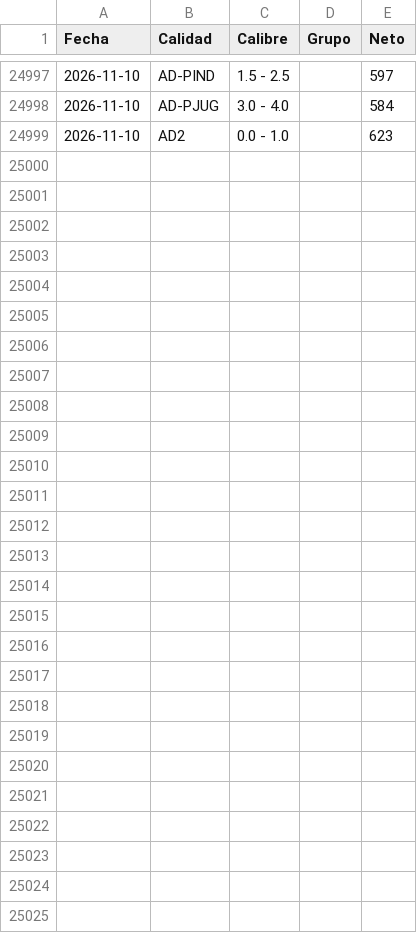
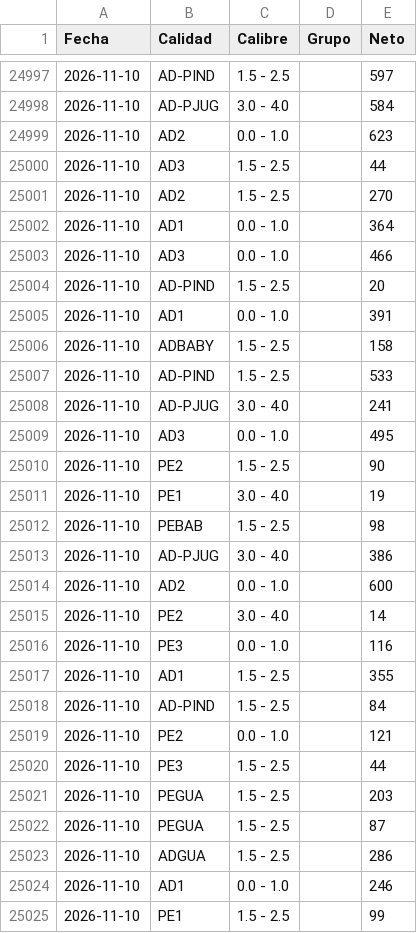
Before and after one commit to logisticaguapa-arch/inventario-fruta, a CSV file: procesado.csv, drawn as a sheet; only a part is shown, gaps mark what is left out; the diff covers the shown part only.

```diff
--- a/procesado.csv
+++ b/procesado.csv
@@ -24999 +24999,27 @@ Fecha,Calidad,Calibre,Grupo,Neto
 2026-11-10,AD2,0.0 - 1.0,,623
+2026-11-10,AD3,1.5 - 2.5,,44
+2026-11-10,AD2,1.5 - 2.5,,270
+2026-11-10,AD1,0.0 - 1.0,,364
+2026-11-10,AD3,0.0 - 1.0,,466
+2026-11-10,AD-PIND,1.5 - 2.5,,20
+2026-11-10,AD1,0.0 - 1.0,,391
+2026-11-10,ADBABY,1.5 - 2.5,,158
+2026-11-10,AD-PIND,1.5 - 2.5,,533
+2026-11-10,AD-PJUG,3.0 - 4.0,,241
+2026-11-10,AD3,0.0 - 1.0,,495
+2026-11-10,PE2,1.5 - 2.5,,90
+2026-11-10,PE1,3.0 - 4.0,,19
+2026-11-10,PEBAB,1.5 - 2.5,,98
+2026-11-10,AD-PJUG,3.0 - 4.0,,386
+2026-11-10,AD2,0.0 - 1.0,,600
+2026-11-10,PE2,3.0 - 4.0,,14
+2026-11-10,PE3,0.0 - 1.0,,116
+2026-11-10,AD1,1.5 - 2.5,,355
+2026-11-10,AD-PIND,1.5 - 2.5,,84
+2026-11-10,PE2,0.0 - 1.0,,121
+2026-11-10,PE3,1.5 - 2.5,,44
+2026-11-10,PEGUA,1.5 - 2.5,,203
+2026-11-10,PEGUA,1.5 - 2.5,,87
+2026-11-10,ADGUA,1.5 - 2.5,,286
+2026-11-10,AD1,0.0 - 1.0,,246
+2026-11-10,PE1,1.5 - 2.5,,99
```
Also changed, not shown: 3 edited cells elsewhere in this file, descarte.csv, horaingreso.csv, 3 other files.
